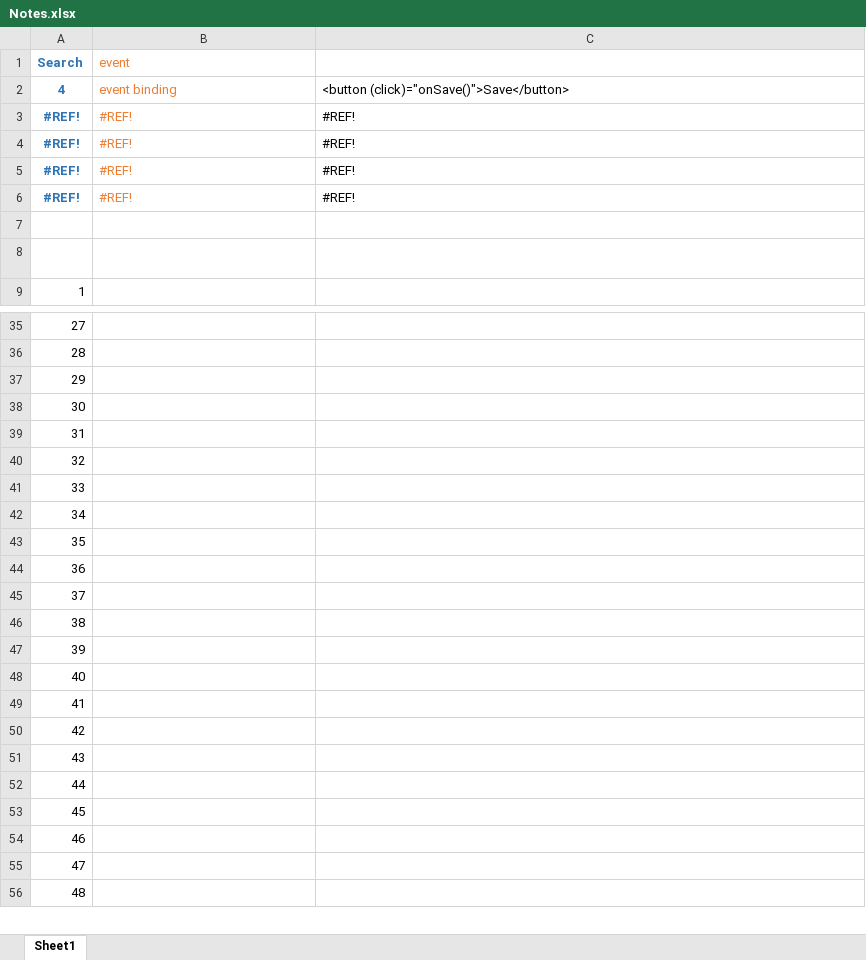
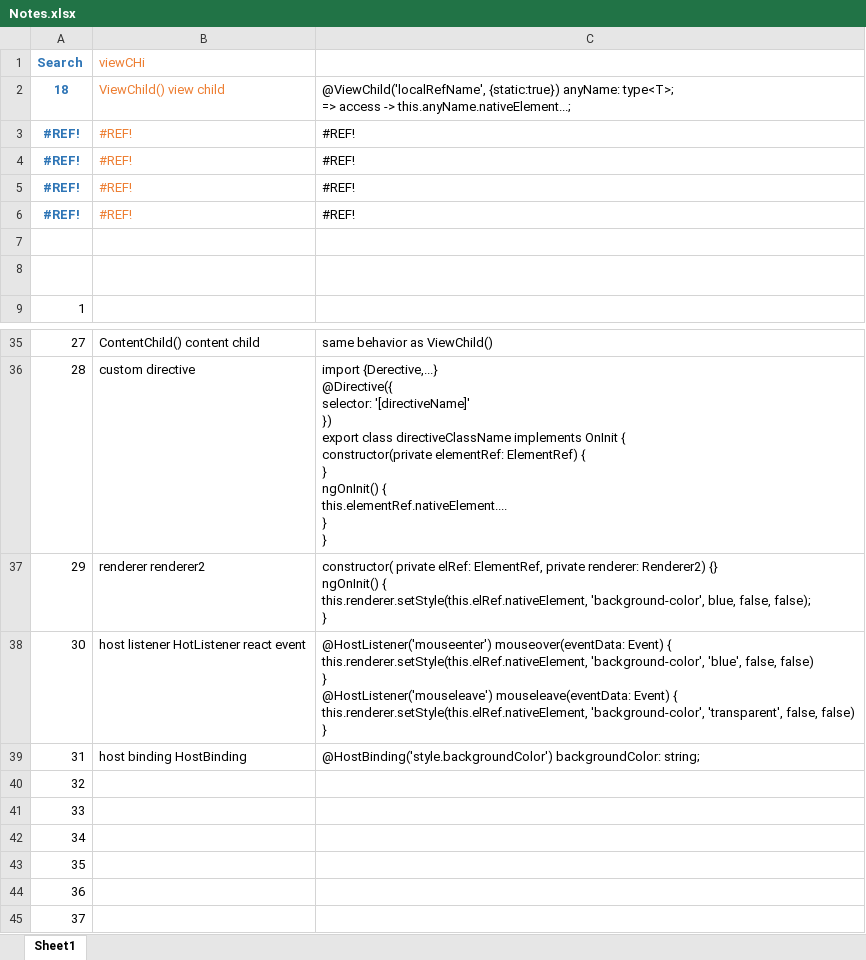
Before and after one commit to thienan46196/AngularLearning, an Excel workbook: Notes/Notes.xlsx, sheet Sheet1, drawn as a sheet; only a part is shown, gaps mark what is left out; the shorter side is filled out with more unchanged rows; values as stored, in another font and other column widths than the file's, no borders; charts and pictures and conditional formats and table styles not drawn; removed rows and columns are numbered as before the commit, all else as after; ↵ is a line break in a cell; the diff covers the shown part only; the diff names each change by its address in the sheet, - before the commit and + after, or states it on an @@ line.

```diff
--- a/Notes/Notes.xlsx (sheet Sheet1)
+++ b/Notes/Notes.xlsx (sheet Sheet1)
-B1: event
+B1: viewCHi
-row 2: 4 | event binding | <button (click)="onSave()">Save</button>
+row 2: 18 | ViewChild() view child | @ViewChild('localRefName', {static:true}) anyName: type<T>; ↵ => access -> this.anyName.nativeElement...;
-B35 (viewCHi): (empty)
+B35 (viewCHi): ContentChild() content child
-C35: (empty)
+C35: same behavior as ViewChild()
-B36 (viewCHi): (empty)
+B36 (viewCHi): custom directive
-C36: (empty)
+C36: import {Derective,...} ↵ @Directive({ ↵ selector: '[directiveName]' ↵ }) ↵ export class directiveClassName implements OnInit { ↵ constructor(private elementRef: ElementRef) { ↵ } ↵ ngOnInit() { ↵ this.elementRef.nativeElement.... ↵ } ↵ }
-B37 (viewCHi): (empty)
+B37 (viewCHi): renderer renderer2
-C37: (empty)
+C37: constructor( private elRef: ElementRef, private renderer: Renderer2) {} ↵ ngOnInit() { ↵ this.renderer.setStyle(this.elRef.nativeElement, 'background-color', blue, false, false); ↵ }
-B38 (viewCHi): (empty)
+B38 (viewCHi): host listener HotListener react event
-C38: (empty)
+C38: @HostListener('mouseenter') mouseover(eventData: Event) { ↵ this.renderer.setStyle(this.elRef.nativeElement, 'background-color', 'blue', false, false) ↵ } ↵ @HostListener('mouseleave') mouseleave(eventData: Event) { ↵ this.renderer.setStyle(this.elRef.nativeElement, 'background-color', 'transparent', false, false) ↵ }
-B39 (viewCHi): (empty)
+B39 (viewCHi): host binding HostBinding
-C39: (empty)
+C39: @HostBinding('style.backgroundColor') backgroundColor: string;
```
Also changed, not shown: 32 edited cells elsewhere in this sheet, charts or pictures, 34 other files.
